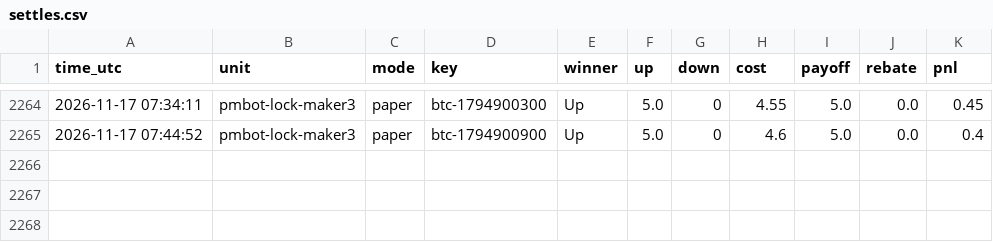
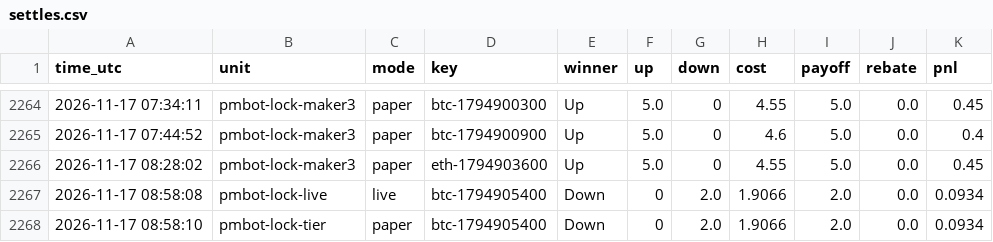
Before and after one commit to sanyamelnik1992-cloud/Polymarket-bot, a CSV file: settles.csv, drawn as a sheet; only a part is shown, gaps mark what is left out; the diff names each change by its address in the sheet, - before the commit and + after, or states it on an @@ line.

```diff
--- a/settles.csv
+++ b/settles.csv
+row 2266: 2026-11-17 08:28:02 | pmbot-lock-maker3 | paper | eth-1794903600 | Up | 5.0 | 0 | 4.55 | 5.0 | 0.0 | 0.45
+row 2267: 2026-11-17 08:58:08 | pmbot-lock-live | live | btc-1794905400 | Down | 0 | 2.0 | 1.9066 | 2.0 | 0.0 | 0.0934
+row 2268: 2026-11-17 08:58:10 | pmbot-lock-tier | paper | btc-1794905400 | Down | 0 | 2.0 | 1.9066 | 2.0 | 0.0 | 0.0934
```
Also changed, not shown: 13 other files.
